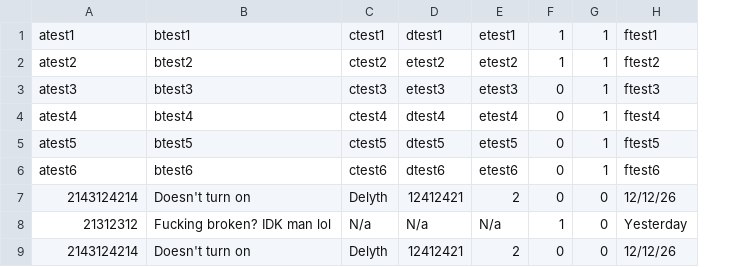
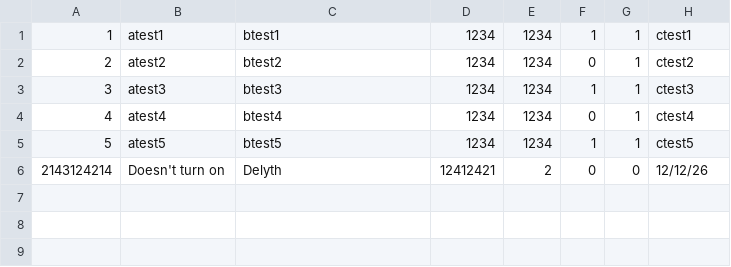
Before and after one commit to na-skos-na-wspak/computer-science-2026-unit5-wjec, a CSV file: examples/computers.csv, drawn as a sheet; removed rows and columns are numbered as before the commit, all else as after; the diff names each change by its address in the sheet, - before the commit and + after, or states it on an @@ line.

Commit message:
Updated example csv files

```diff
--- a/examples/computers.csv
+++ b/examples/computers.csv
+column A, rows 1-6: 1 | 2 | 3 | 4 | 5 | 2143124214
-column C, rows 1-5: ctest1 | ctest2 | ctest3 | ctest4 | ctest5; row 7: Delyth
-D1: dtest1
+D1: 1234
-E1: etest1
+E1: 1234
-H1: ftest1
+H1: ctest1
-D2: etest2
+D2: 1234
-E2: etest2
+E2: 1234
-F2: 1
+F2: 0
-H2: ftest2
+H2: ctest2
-D3: etest3
+D3: 1234
-E3: etest3
+E3: 1234
-F3: 0
+F3: 1
-H3: ftest3
+H3: ctest3
-D4: dtest4
+D4: 1234
-E4: etest4
+E4: 1234
-H4: ftest4
+H4: ctest4
-D5: dtest5
+D5: 1234
-E5: etest5
+E5: 1234
-F5: 0
+F5: 1
-H5: ftest5
+H5: ctest5
-row 6: atest6 | btest6 | ctest6 | dtest6 | etest6 | 0 | 1 | ftest6
-B6: 2143124214
+B6: Doesn't turn on
-C6: Doesn't turn on
+C6: Delyth
-row 8: 21312312 | Fucking broken? IDK man lol | N/a | N/a | N/a | 1 | 0 | Yesterday
-row 9: 2143124214 | Doesn't turn on | Delyth | 12412421 | 2 | 0 | 0 | 12/12/26
```
